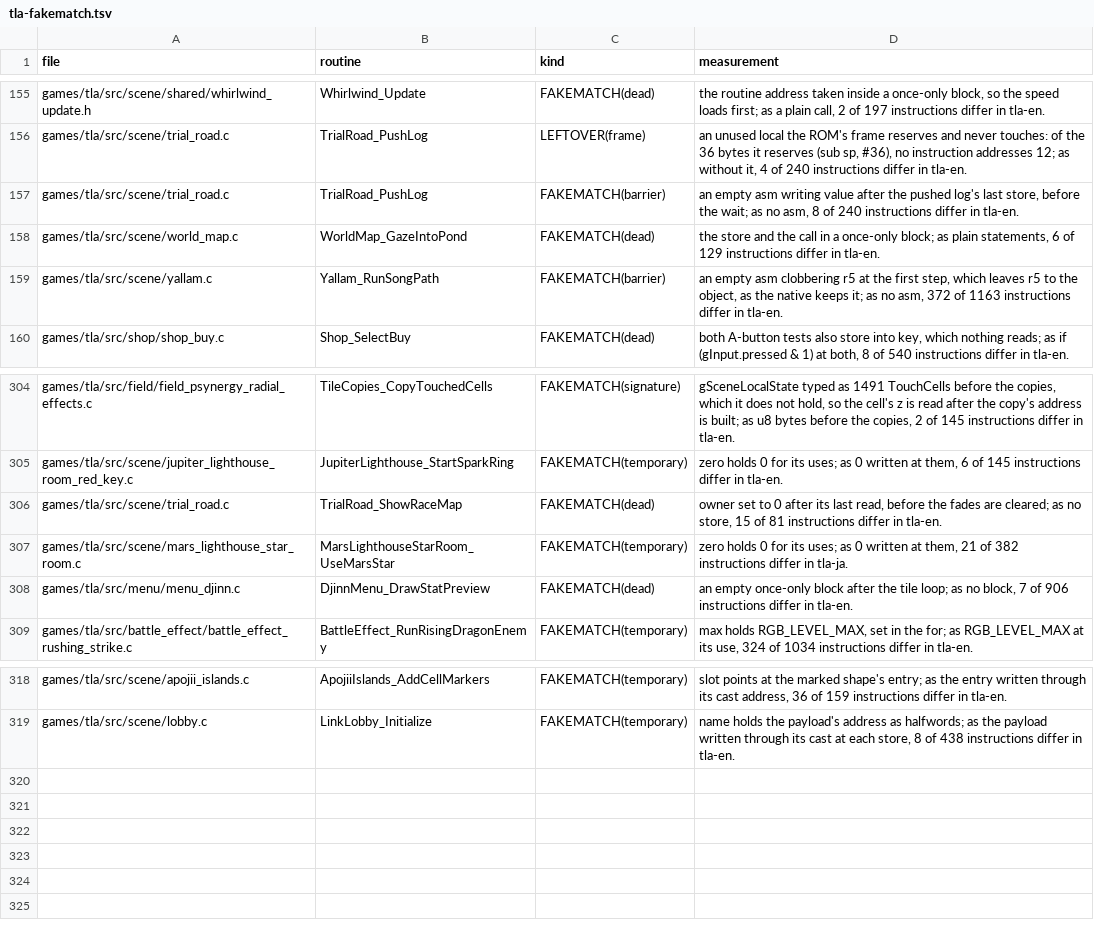
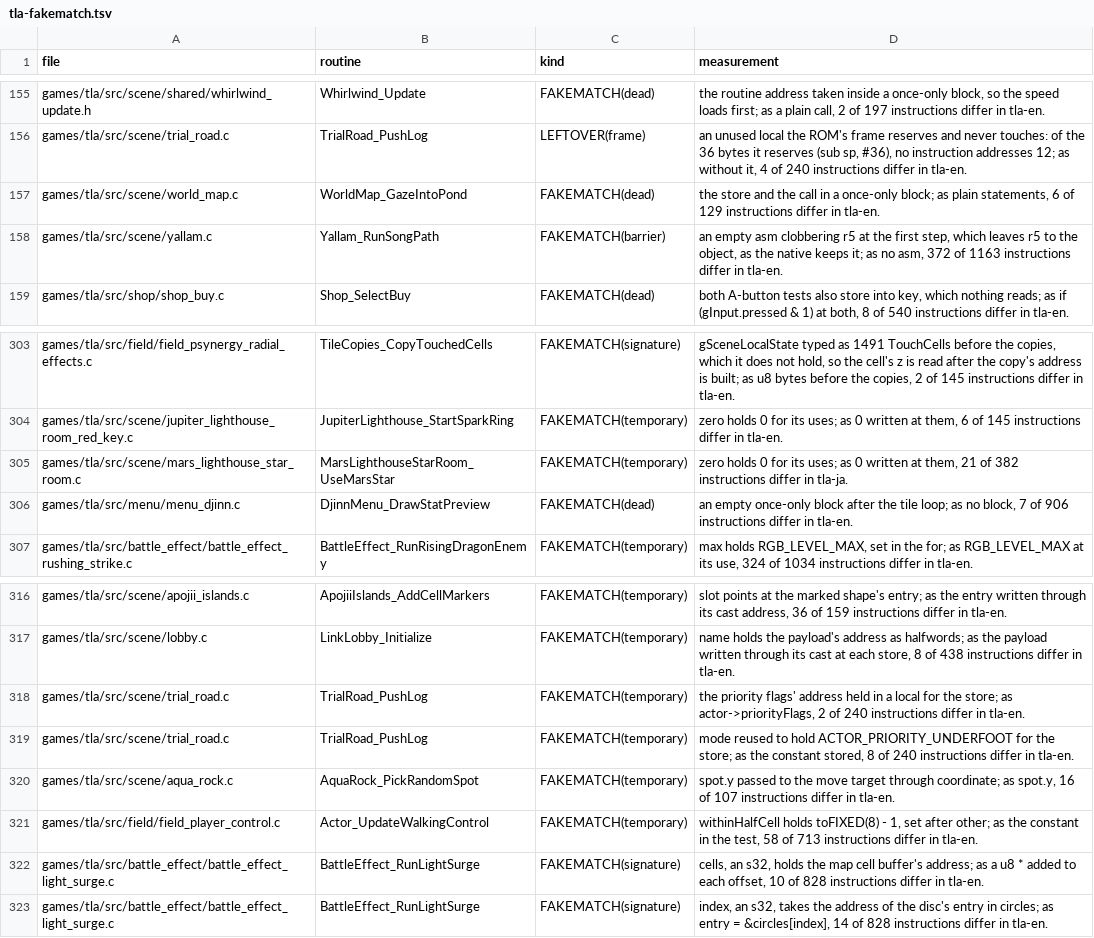
Before and after one commit to PascalPixel/alchemy-devtools, a TSV file: evidence/tla-fakematch.tsv, drawn as a sheet; only a part is shown, gaps mark what is left out.

```diff
--- a/evidence/tla-fakematch.tsv
+++ b/evidence/tla-fakematch.tsv
@@ -156,3 +156,2 @@ games/tla/src/scene/shared/whirlwind_update.h	Whirlwind_Update	FAKEMATCH(dead)	t
 games/tla/src/scene/trial_road.c	TrialRoad_PushLog	LEFTOVER(frame)	an unused local the ROM's frame reserves and never touches: of the 36 bytes it reserves (sub sp, #36), no instruction addresses 12; as without it, 4 of 240 instructions differ in tla-en.
-games/tla/src/scene/trial_road.c	TrialRoad_PushLog	FAKEMATCH(barrier)	an empty asm writing value after the pushed log's last store, before the wait; as no asm, 8 of 240 instructions differ in tla-en.
 games/tla/src/scene/world_map.c	WorldMap_GazeIntoPond	FAKEMATCH(dead)	the store and the call in a once-only block; as plain statements, 6 of 129 instructions differ in tla-en.
@@ -305,3 +304,2 @@ games/tla/src/field/field_psynergy_radial_effects.c	TileCopies_CopyTouchedCells
 games/tla/src/scene/jupiter_lighthouse_room_red_key.c	JupiterLighthouse_StartSparkRing	FAKEMATCH(temporary)	zero holds 0 for its uses; as 0 written at them, 6 of 145 instructions differ in tla-en.
-games/tla/src/scene/trial_road.c	TrialRoad_ShowRaceMap	FAKEMATCH(dead)	owner set to 0 after its last read, before the fades are cleared; as no store, 15 of 81 instructions differ in tla-en.
 games/tla/src/scene/mars_lighthouse_star_room.c	MarsLighthouseStarRoom_UseMarsStar	FAKEMATCH(temporary)	zero holds 0 for its uses; as 0 written at them, 21 of 382 instructions differ in tla-ja.
@@ -319 +317,7 @@ games/tla/src/scene/apojii_islands.c	ApojiiIslands_AddCellMarkers	FAKEMATCH(temp
 games/tla/src/scene/lobby.c	LinkLobby_Initialize	FAKEMATCH(temporary)	name holds the payload's address as halfwords; as the payload written through its cast at each store, 8 of 438 instructions differ in tla-en.
+games/tla/src/scene/trial_road.c	TrialRoad_PushLog	FAKEMATCH(temporary)	the priority flags' address held in a local for the store; as actor->priorityFlags, 2 of 240 instructions differ in tla-en.
+games/tla/src/scene/trial_road.c	TrialRoad_PushLog	FAKEMATCH(temporary)	mode reused to hold ACTOR_PRIORITY_UNDERFOOT for the store; as the constant stored, 8 of 240 instructions differ in tla-en.
+games/tla/src/scene/aqua_rock.c	AquaRock_PickRandomSpot	FAKEMATCH(temporary)	spot.y passed to the move target through coordinate; as spot.y, 16 of 107 instructions differ in tla-en.
+games/tla/src/field/field_player_control.c	Actor_UpdateWalkingControl	FAKEMATCH(temporary)	withinHalfCell holds toFIXED(8) - 1, set after other; as the constant in the test, 58 of 713 instructions differ in tla-en.
+games/tla/src/battle_effect/battle_effect_light_surge.c	BattleEffect_RunLightSurge	FAKEMATCH(signature)	cells, an s32, holds the map cell buffer's address; as a u8 * added to each offset, 10 of 828 instructions differ in tla-en.
+games/tla/src/battle_effect/battle_effect_light_surge.c	BattleEffect_RunLightSurge	FAKEMATCH(signature)	index, an s32, takes the address of the disc's entry in circles; as entry = &circles[index], 14 of 828 instructions differ in tla-en.
```
Also changed, not shown: evidence/tbs-fakematch.tsv.
